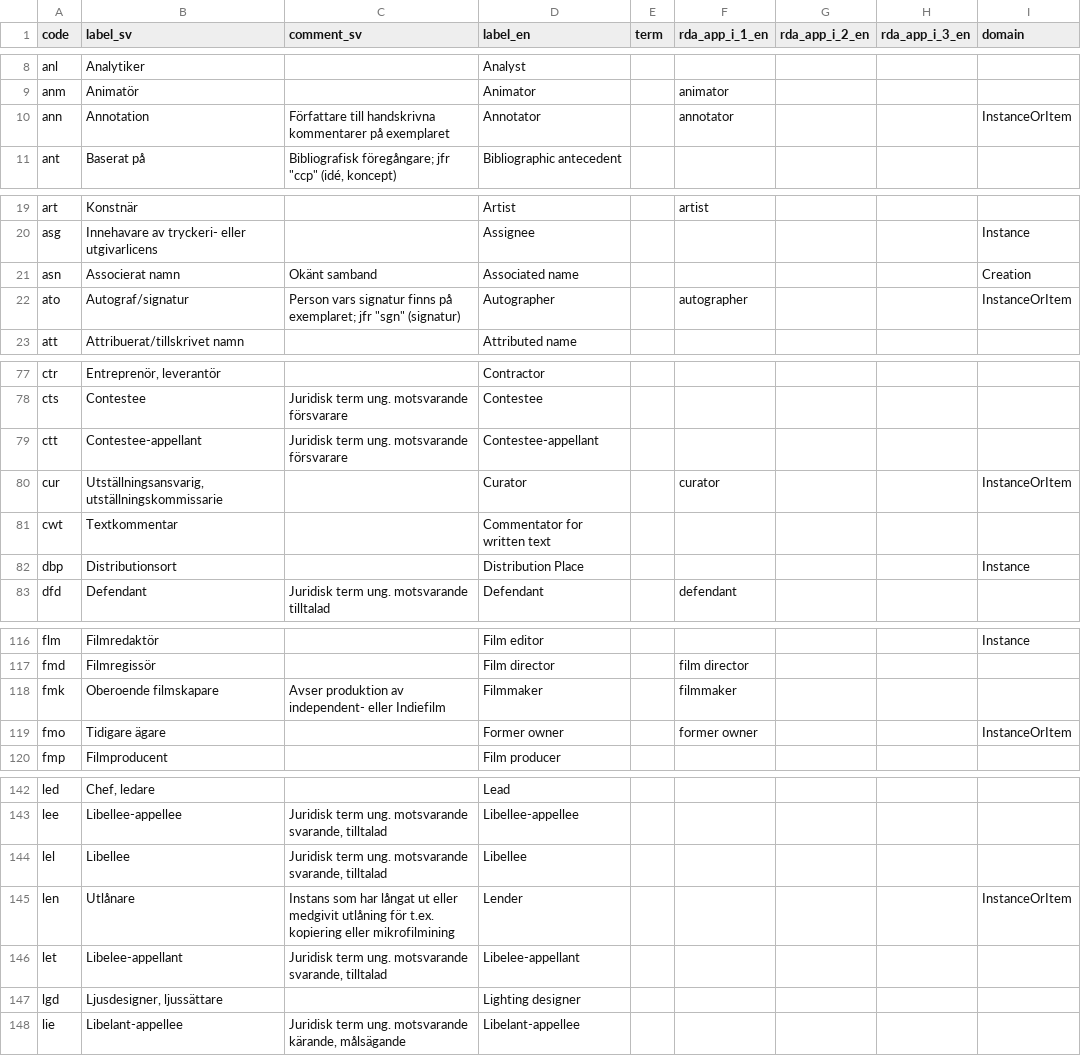
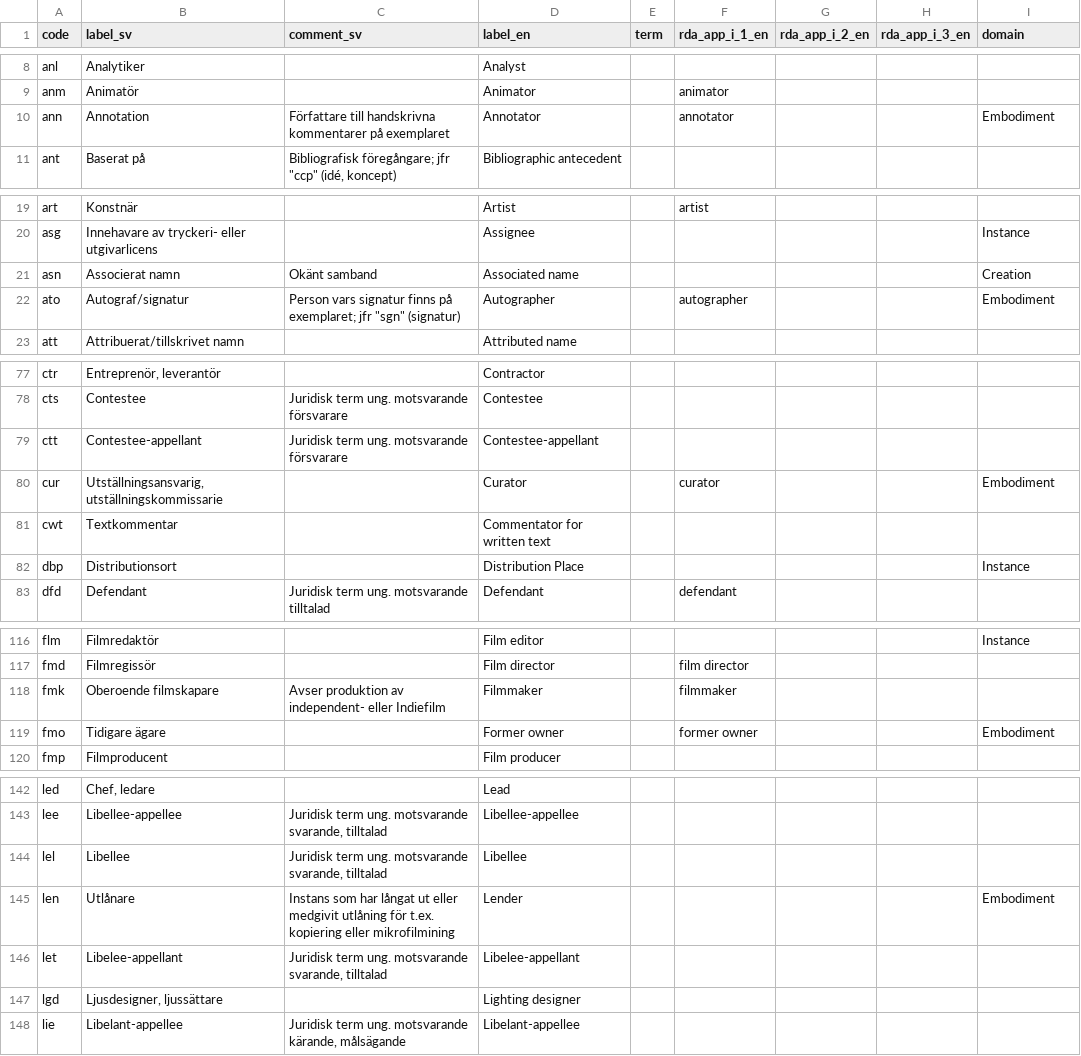
Before and after one commit to libris/definitions, a TSV file: source/funktionskoder.tsv, drawn as a sheet; only a part is shown, gaps mark what is left out; the diff covers the shown part only.

Commit message:
Define Embodiment as the base of Instance and Item

```diff
--- a/source/funktionskoder.tsv
+++ b/source/funktionskoder.tsv
@@ -9,3 +9,3 @@ anl	Analytiker		Analyst
 anm	Animatör		Animator		animator			
-ann	Annotation	Författare till handskrivna kommentarer på exemplaret	Annotator		annotator			InstanceOrItem
+ann	Annotation	Författare till handskrivna kommentarer på exemplaret	Annotator		annotator			Embodiment
 ant	Baserat på	"Bibliografisk föregångare; jfr ""ccp"" (idé, koncept)"	Bibliographic antecedent					
@@ -21,3 +21,3 @@ asg	Innehavare av tryckeri- eller utgivarlicens		Assignee					Instance
 asn	Associerat namn	Okänt samband	Associated name					Creation
-ato	Autograf/signatur	"Person vars signatur finns på exemplaret; jfr ""sgn"" (signatur)"	Autographer		autographer			InstanceOrItem
+ato	Autograf/signatur	"Person vars signatur finns på exemplaret; jfr ""sgn"" (signatur)"	Autographer		autographer			Embodiment
 att	Attribuerat/tillskrivet namn		Attributed name					
@@ -79,3 +79,3 @@ cts	Contestee	Juridisk term ung. motsvarande försvarare	Contestee
 ctt	Contestee-appellant	Juridisk term ung. motsvarande försvarare	Contestee-appellant					
-cur	Utställningsansvarig, utställningskommissarie		Curator		curator			InstanceOrItem
+cur	Utställningsansvarig, utställningskommissarie		Curator		curator			Embodiment
 cwt	Textkommentar		Commentator for written text					
@@ -118,3 +118,3 @@ fmd	Filmregissör		Film director		film director
 fmk	Oberoende filmskapare	Avser produktion av independent- eller Indiefilm	Filmmaker		filmmaker			
-fmo	Tidigare ägare		Former owner		former owner			InstanceOrItem
+fmo	Tidigare ägare		Former owner		former owner			Embodiment
 fmp	Filmproducent		Film producer					
@@ -144,3 +144,3 @@ lee	Libellee-appellee	Juridisk term ung. motsvarande svarande, tilltalad	Libelle
 lel	Libellee	Juridisk term ung. motsvarande svarande, tilltalad	Libellee					
-len	Utlånare	Instans som har långat ut eller medgivit utlåning för t.ex. kopiering eller mikrofilmining	Lender					InstanceOrItem
+len	Utlånare	Instans som har långat ut eller medgivit utlåning för t.ex. kopiering eller mikrofilmining	Lender					Embodiment
 let	Libelee-appellant	Juridisk term ung. motsvarande svarande, tilltalad	Libelee-appellant					
```
Also changed, not shown: 13 edited cells elsewhere in this file, 2 other files.
